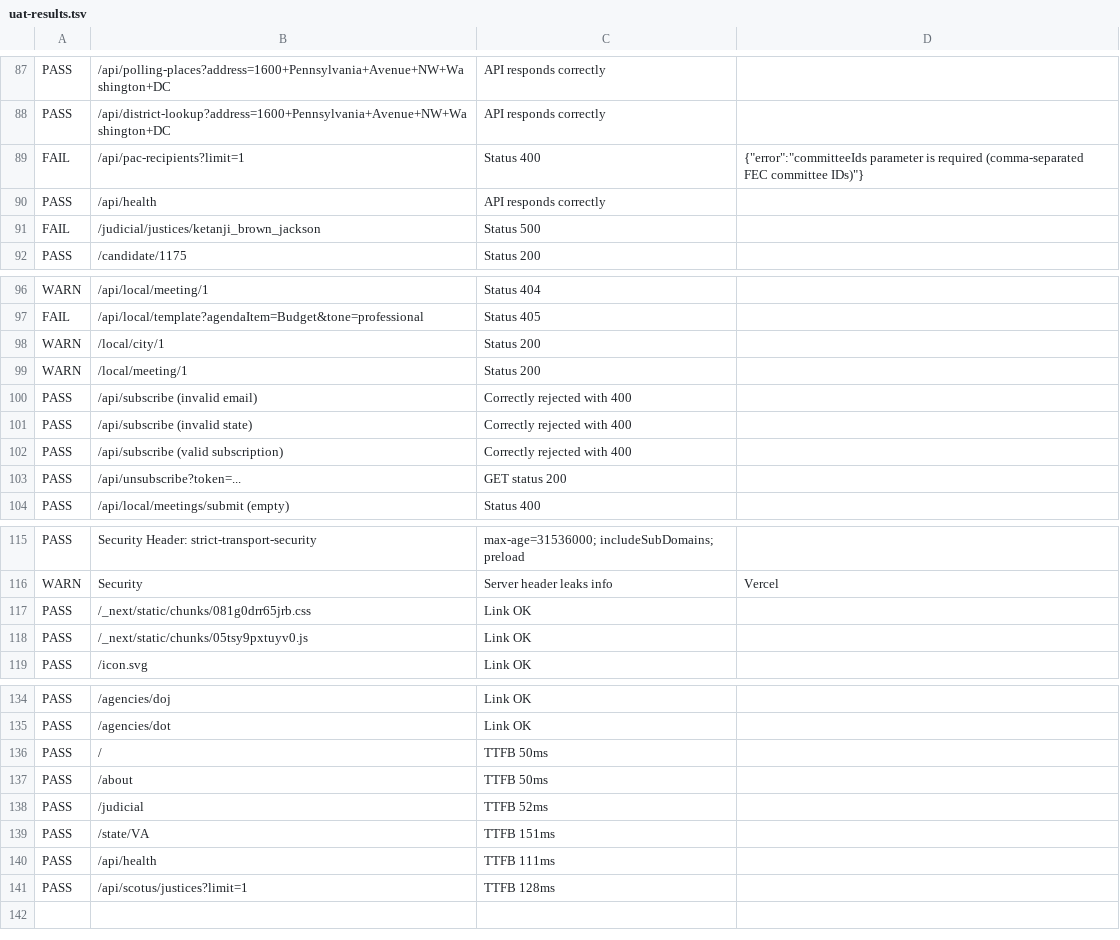
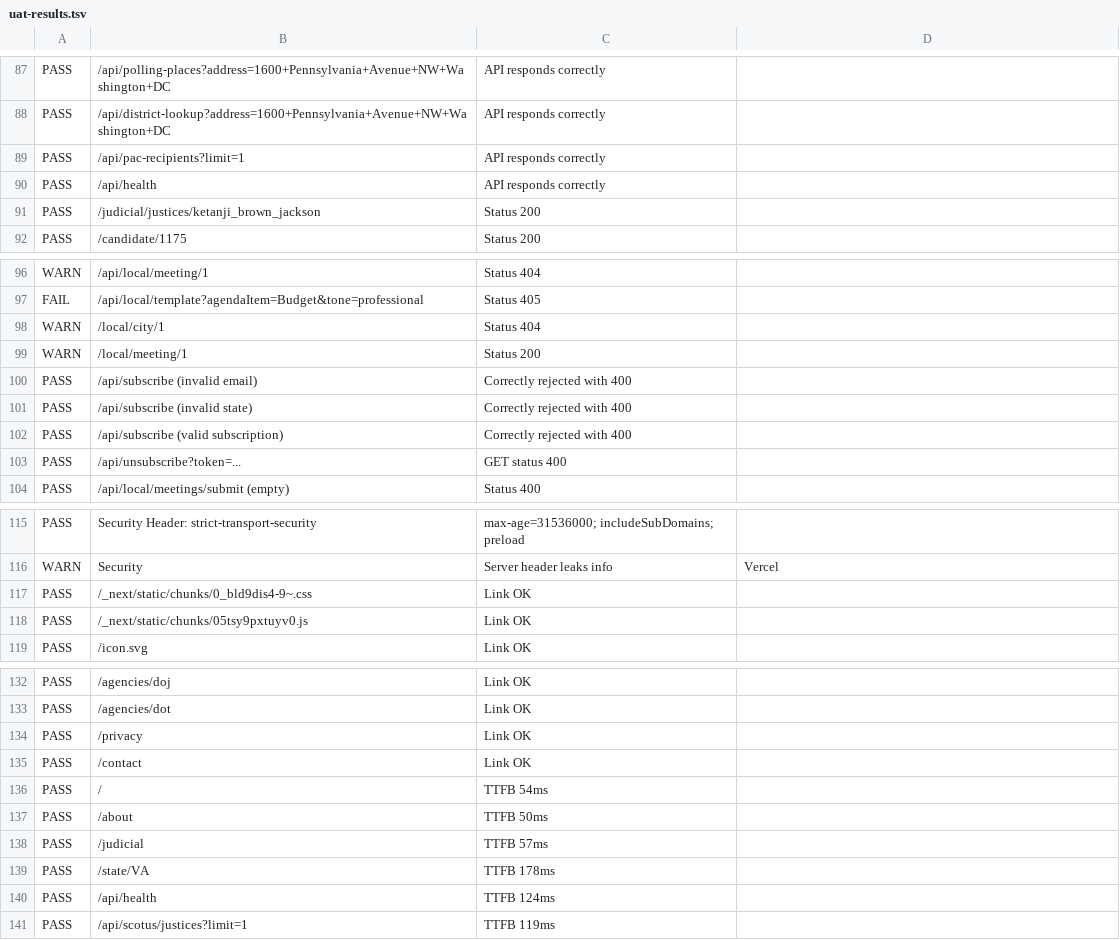
Before and after one commit to iamscott53/InformedVoter, a TSV file: uat-results.tsv, drawn as a sheet; only a part is shown, gaps mark what is left out; removed rows and columns are numbered as before the commit, all else as after; the diff names each change by its address in the sheet, - before the commit and + after, or states it on an @@ line.

Commit message:
docs: finalize UAT report — all issues resolved
Update UAT_REPORT.md, 12_CHANGELOG.md to reflect completed fixes:
- PAC recipients list-all support
- City/state 404 status codes (loading.tsx removal)
- Unsubscribe proper HTTP status codes
- 177/177 passing tests, 0 active issues

```diff
--- a/uat-results.tsv
+++ b/uat-results.tsv
-row 89: FAIL | /api/pac-recipients?limit=1 | Status 400 | {"error":"committeeIds parameter is required (comma-separated FEC committee IDs)"}
+row 89: PASS | /api/pac-recipients?limit=1 | API responds correctly
-A91: FAIL
+A91: PASS
-C91: Status 500
+C91: Status 200
-C98: Status 200
+C98: Status 404
-C103: GET status 200
+C103: GET status 400
-B117: /_next/static/chunks/081g0drr65jrb.css
+B117: /_next/static/chunks/0_bld9dis4-9~.css
@@ row 124 moved to row 134: PASS @@
@@ row 125 moved to row 135: PASS @@
-C136: TTFB 50ms
+C136: TTFB 54ms
-C138: TTFB 52ms
+C138: TTFB 57ms
-C139: TTFB 151ms
+C139: TTFB 178ms
-C140: TTFB 111ms
+C140: TTFB 124ms
-C141: TTFB 128ms
+C141: TTFB 119ms
```
Also changed, not shown: 3 other files.
